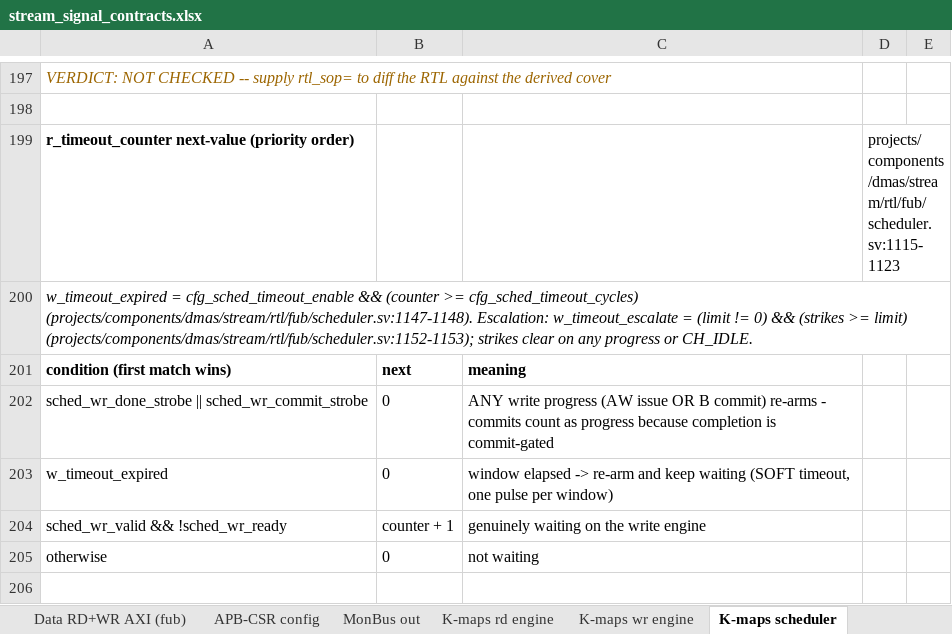
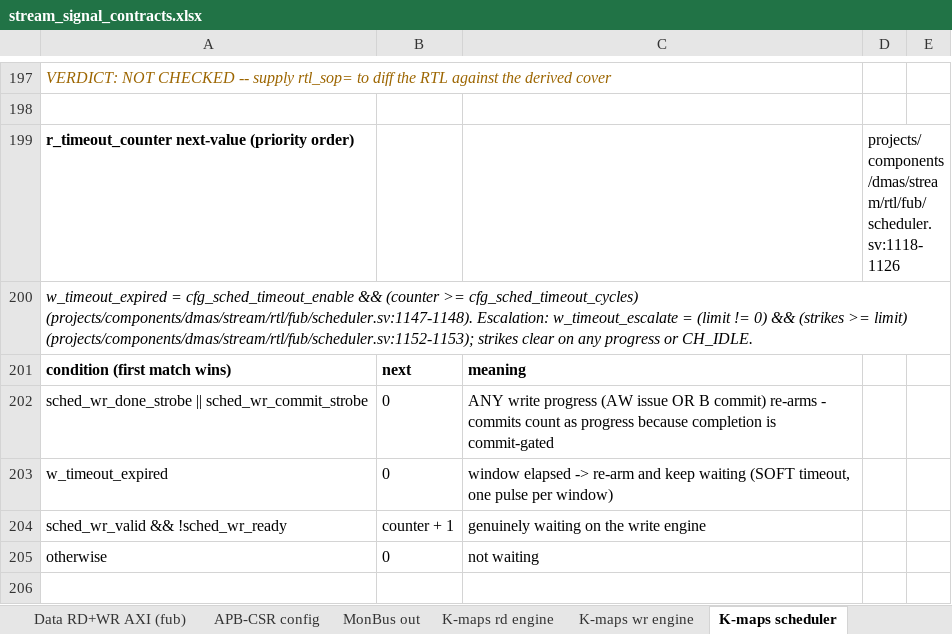
Before and after one commit to sean-galloway/RTLDesignSherpa, an Excel workbook: projects/components/dmas/stream/docs/stream_signal_contracts.xlsx, sheet K-maps scheduler, drawn as a sheet; only a part is shown, gaps mark what is left out; values as stored, in another font and other column widths than the file's, no borders; the diff covers the shown part only; the diff names each change by its address in the sheet, - before the commit and + after, or states it on an @@ line.

Commit message:
docs(stream): TASK-058 -- restore the contracts gate, fix a contract that documented the defect
verify_citations was RED: 21 drifts, none from this area's edits (scheduler.sv
+3 in db672cd03, stream_core.sv +26 in 4aeaf3e63, the monitor files up to +195
in 657d413c1). Relocated 20 from the RTL's own bytes; the 21st was not a moved
line at all.

That 21st is the real find. monitor_common_pkg's cmd_entry_reserve returns 4
now, not 2, and the workbook's saturation-recovery table still published the
old sizing as the contract: reserve 2, BLOCK_MARGIN 1, MAX 68, thresholds 67.
axi_monitor_base.sv:679-690 says in as many words that reserve=2 -> margin 1 is
the mechanism behind the observer tracking loss (4096 observed vs 3073 tracked),
so the document asserted the broken configuration was correct. Now reserve 4,
margin 3, MAX 72 (+MON_TRANS_MARGIN, not +4), thresholds 69. stream_core.sv
carried the same stale arithmetic in comments, orphaned by baac9a77a; corrected
comment-only, stream_top_ch8 re-elaborates clean.

Adds the run-base generator contract as a three-part CONTRACT TABLE (terms ->
invariants -> decision table), which is the 2026-08-28 required form and which
no existing sheet used. The hazard is now bounded instead of vague: .rst_n is
the BLOCK reset so channel reset never reaches the generator (I1), start re-arms
the walker without clearing i_addr_fifo (I2), depth 4 per direction (I3) -- so a
channel reset mid-generation strands up to 4 stale bases and the next descriptor
generates behind them. No row in the table is illegal: every combination is
reachable, so the case is bounded, not excluded.

RTL deliberately untouched. The task calls this a candidate for the
signal-contract treatment, the prior gaxi_drop_fifo_sync drop_all attempt
regressed and was reverted, and it exists in no branch, reflog or stash, so
re-attempting it blind would reproduce the regression. Hypothesis recorded:
drop_all blocks read/write for the duration of the drop. The block is shared
with RAPIDS since 4aeaf3e63.

Two gaps recorded, not fixed, both TOOLING-KMAP/STREAM-KMAP scope: 86 source
labels are line RANGES that verify_citations cannot check even in principle
(SCHED:924-940 now points at a comment; the expression moved to 927), and the
other sheets still use the pre-2026-08-28 form.

CITES 73 -> 83. Workbook regenerates green.

```diff
--- a/projects/components/dmas/stream/docs/stream_signal_contracts.xlsx (sheet K-maps scheduler)
+++ b/projects/components/dmas/stream/docs/stream_signal_contracts.xlsx (sheet K-maps scheduler)
-D199: projects/components/dmas/stream/rtl/fub/scheduler.sv:1115-1123
+D199: projects/components/dmas/stream/rtl/fub/scheduler.sv:1118-1126
```
Also changed, not shown: 30 added rows elsewhere in this sheet, sheet K-maps core monitors, 3 other files.
